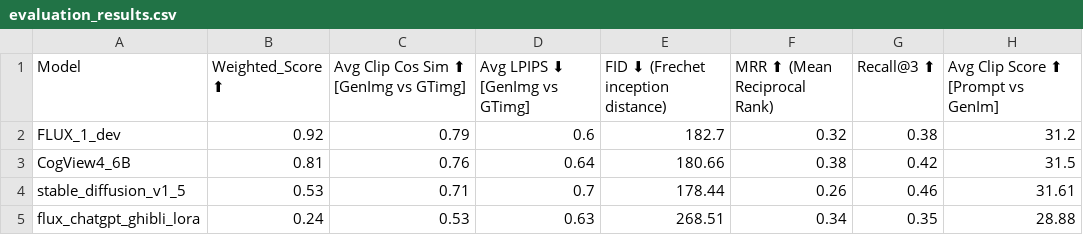
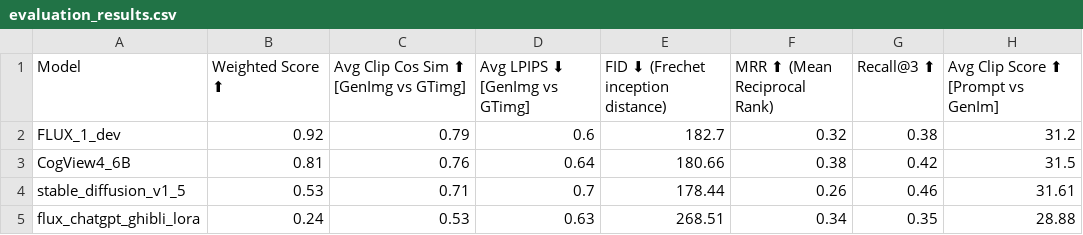
Before and after one commit to kapilw25/Evaluation_generated_images, a CSV file: results/evaluation_results.csv, drawn as a sheet; the diff names each change by its address in the sheet, - before the commit and + after, or states it on an @@ line.

```diff
--- a/results/evaluation_results.csv
+++ b/results/evaluation_results.csv
-B1: Weighted_Score ⬆
+B1: Weighted Score ⬆
```
Also changed, not shown: 2 other files.
